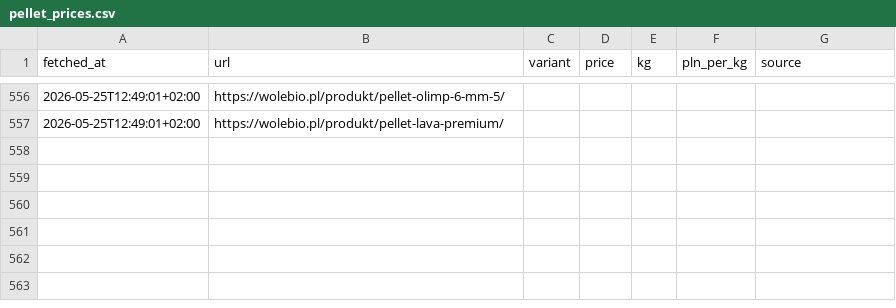
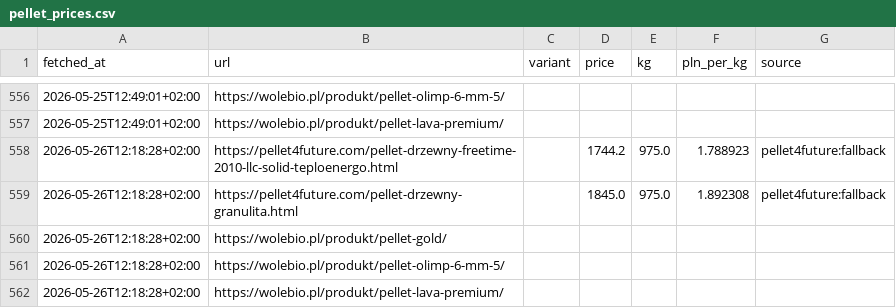
Before and after one commit to MateuszWoj-bit/Pellet, a CSV file: pellet_prices.csv, drawn as a sheet; only a part is shown, gaps mark what is left out; the diff names each change by its address in the sheet, - before the commit and + after, or states it on an @@ line.

```diff
--- a/pellet_prices.csv
+++ b/pellet_prices.csv
+row 558: 2026-05-26T12:18:28+02:00 | https://pellet4future.com/pellet-drzewny-freetime-2010-llc-solid-teploenergo.html |  | 1744.2 | 975.0 | 1.788923 | pellet4future:fallback
+row 559: 2026-05-26T12:18:28+02:00 | https://pellet4future.com/pellet-drzewny-granulita.html |  | 1845.0 | 975.0 | 1.892308 | pellet4future:fallback
+row 560: 2026-05-26T12:18:28+02:00 | https://wolebio.pl/produkt/pellet-gold/
+row 561: 2026-05-26T12:18:28+02:00 | https://wolebio.pl/produkt/pellet-olimp-6-mm-5/
+row 562: 2026-05-26T12:18:28+02:00 | https://wolebio.pl/produkt/pellet-lava-premium/
```
Also changed, not shown: 3 other files.
